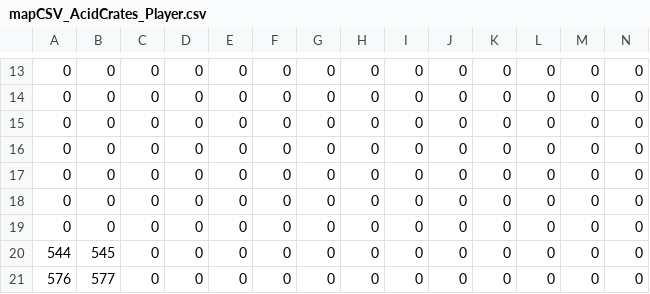
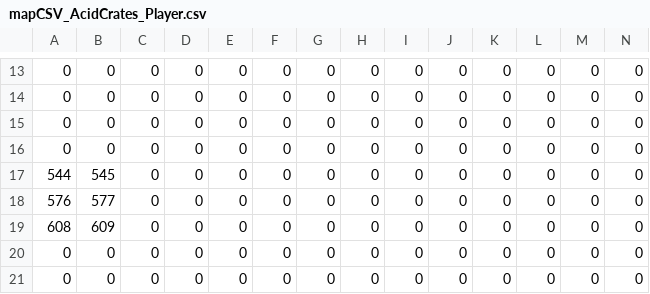
Before and after one commit to cgelon/GamesCapstone, a CSV file: GamesCapstone/assets/mapCSV_AcidCrates_Player.csv, drawn as a sheet; only a part is shown, gaps mark what is left out; the shorter side is filled out with more unchanged rows; rows hold the shown columns only; the diff names each change by its address in the sheet, - before the commit and + after, or states it on an @@ line.

```diff
--- a/GamesCapstone/assets/mapCSV_AcidCrates_Player.csv
+++ b/GamesCapstone/assets/mapCSV_AcidCrates_Player.csv
-row 17: 0 | 0 | 0 | 0 | 0 | 0 | 0 | 0 | 0 | 0 | 0 | 0 | 0 | 0
-row 18: 0 | 0 | 0 | 0 | 0 | 0 | 0 | 0 | 0 | 0 | 0 | 0 | 0 | 0
-row 19: 0 | 0 | 0 | 0 | 0 | 0 | 0 | 0 | 0 | 0 | 0 | 0 | 0 | 0
```
Also changed, not shown: GamesCapstone/assets/mapCSV_AcidCrates_Background.csv, GamesCapstone/assets/mapCSV_AcidCrates_Map.csv, 1 other file.
